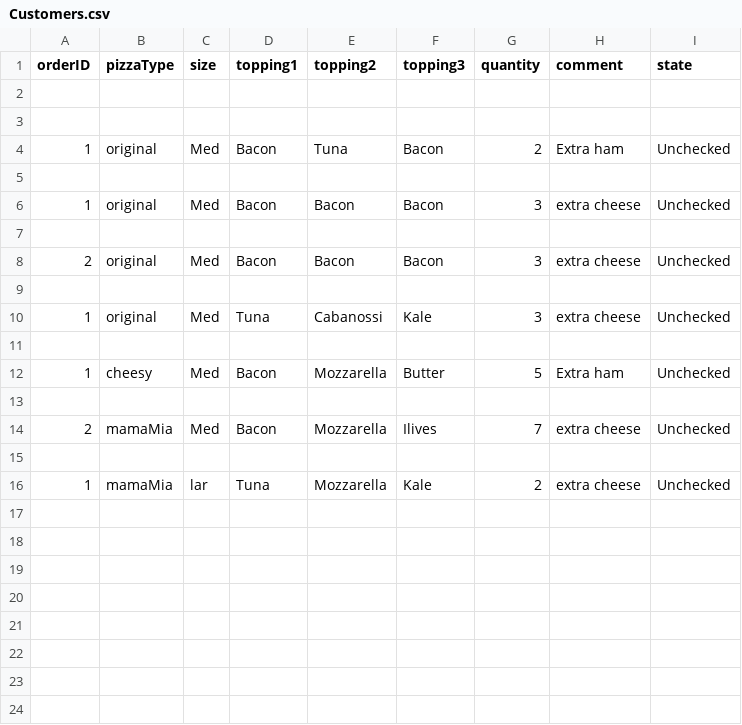
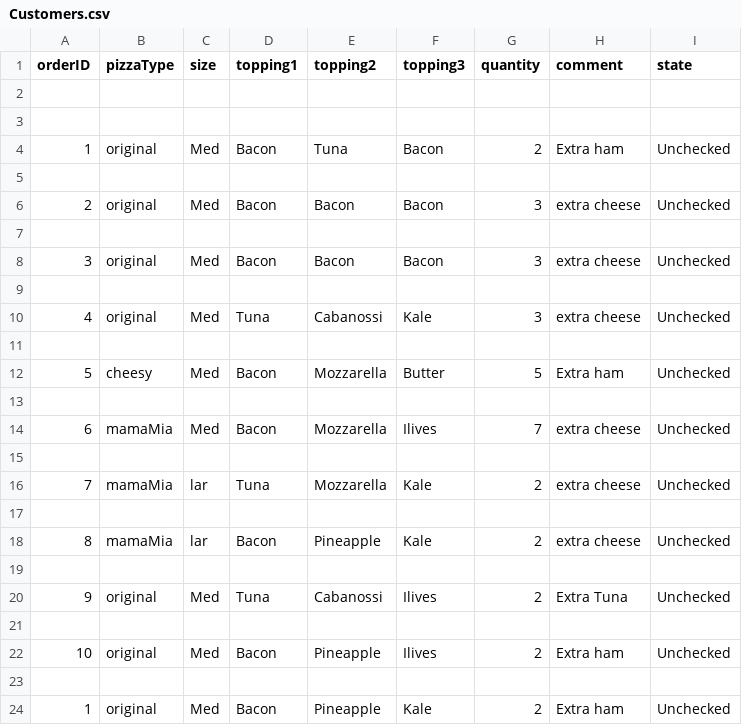
Before and after one commit to Stoyan12314/pizzashop, a CSV file: CSV/Customers.csv, drawn as a sheet.

Commit message:
version with arduino logic for new orders

```diff
--- a/CSV/Customers.csv
+++ b/CSV/Customers.csv
@@ -5,12 +5,20 @@ orderID,pizzaType,size,topping1,topping2,topping3,quantity,comment,state
 
-1,original,Med,Bacon,Bacon,Bacon,3,extra cheese,Unchecked
-
 2,original,Med,Bacon,Bacon,Bacon,3,extra cheese,Unchecked
 
-1,original,Med,Tuna,Cabanossi,Kale,3,extra cheese,Unchecked
+3,original,Med,Bacon,Bacon,Bacon,3,extra cheese,Unchecked
 
-1,cheesy,Med,Bacon,Mozzarella,Butter,5,Extra ham,Unchecked
+4,original,Med,Tuna,Cabanossi,Kale,3,extra cheese,Unchecked
 
-2,mamaMia,Med,Bacon,Mozzarella,Ilives,7,extra cheese,Unchecked
+5,cheesy,Med,Bacon,Mozzarella,Butter,5,Extra ham,Unchecked
 
-1,mamaMia,lar,Tuna,Mozzarella,Kale,2,extra cheese,Unchecked
+6,mamaMia,Med,Bacon,Mozzarella,Ilives,7,extra cheese,Unchecked
+
+7,mamaMia,lar,Tuna,Mozzarella,Kale,2,extra cheese,Unchecked
+
+8,mamaMia,lar,Bacon,Pineapple,Kale,2,extra cheese,Unchecked
+
+9,original,Med,Tuna,Cabanossi,Ilives,2,Extra Tuna,Unchecked
+
+10,original,Med,Bacon,Pineapple,Ilives,2,Extra ham,Unchecked
+
+1,original,Med,Bacon,Pineapple,Kale,2,Extra ham,Unchecked
```
Also changed, not shown: 1 other file.
